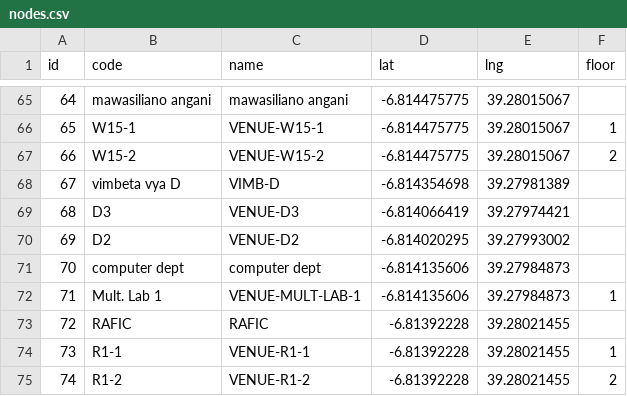
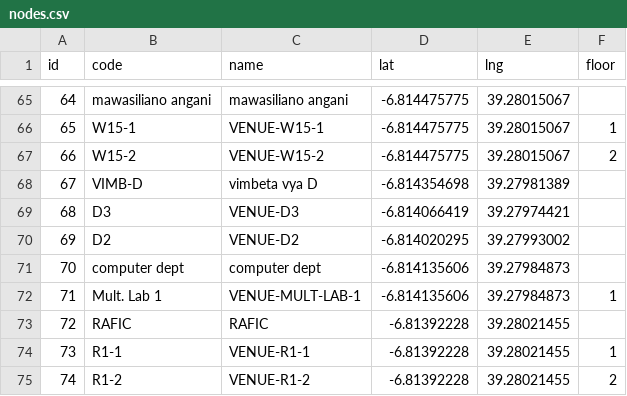
Before and after one commit to issah1554/dit-navigator, a CSV file: nodes.csv, drawn as a sheet; only a part is shown, gaps mark what is left out.

```diff
--- a/nodes.csv
+++ b/nodes.csv
@@ -67,3 +67,3 @@ id,code,name,lat,lng,floor
 66,W15-2,VENUE-W15-2,-6.814475775,39.28015067,2
-67,vimbeta vya D,VIMB-D,-6.814354698,39.27981389,
+67,VIMB-D,vimbeta vya D,-6.814354698,39.27981389,
 68,D3,VENUE-D3,-6.814066419,39.27974421,
```
Also changed, not shown: 5 other files.
